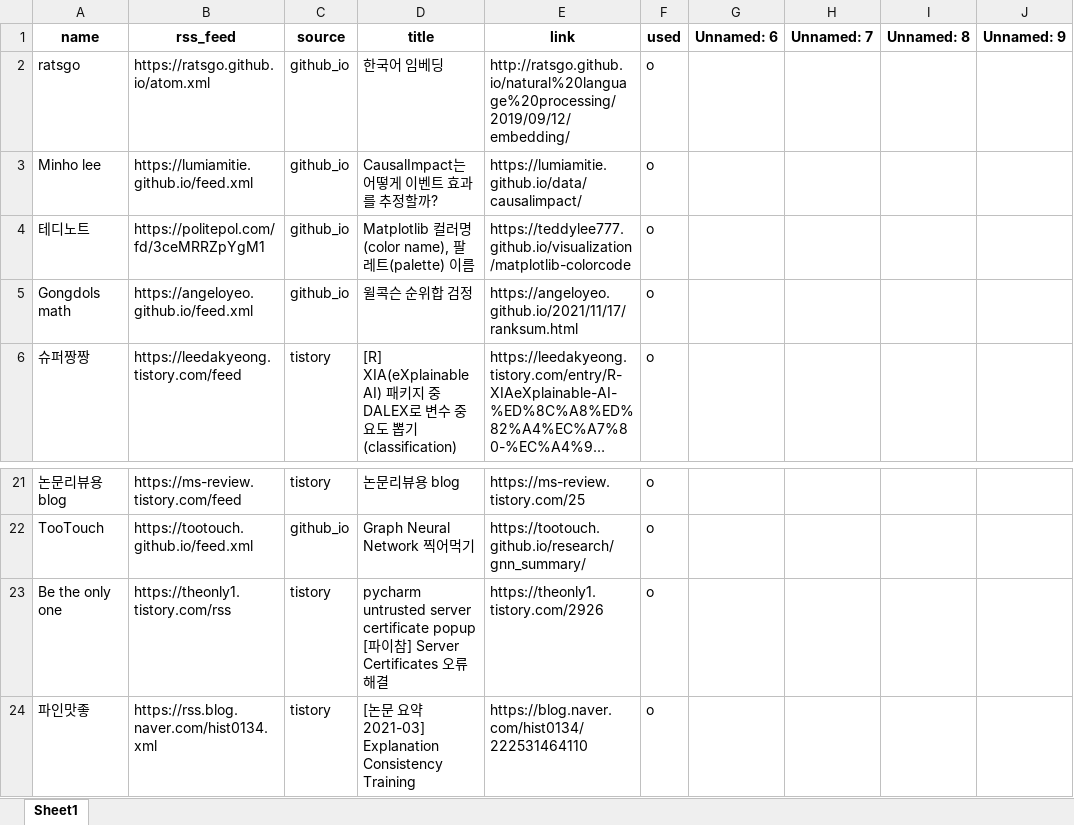
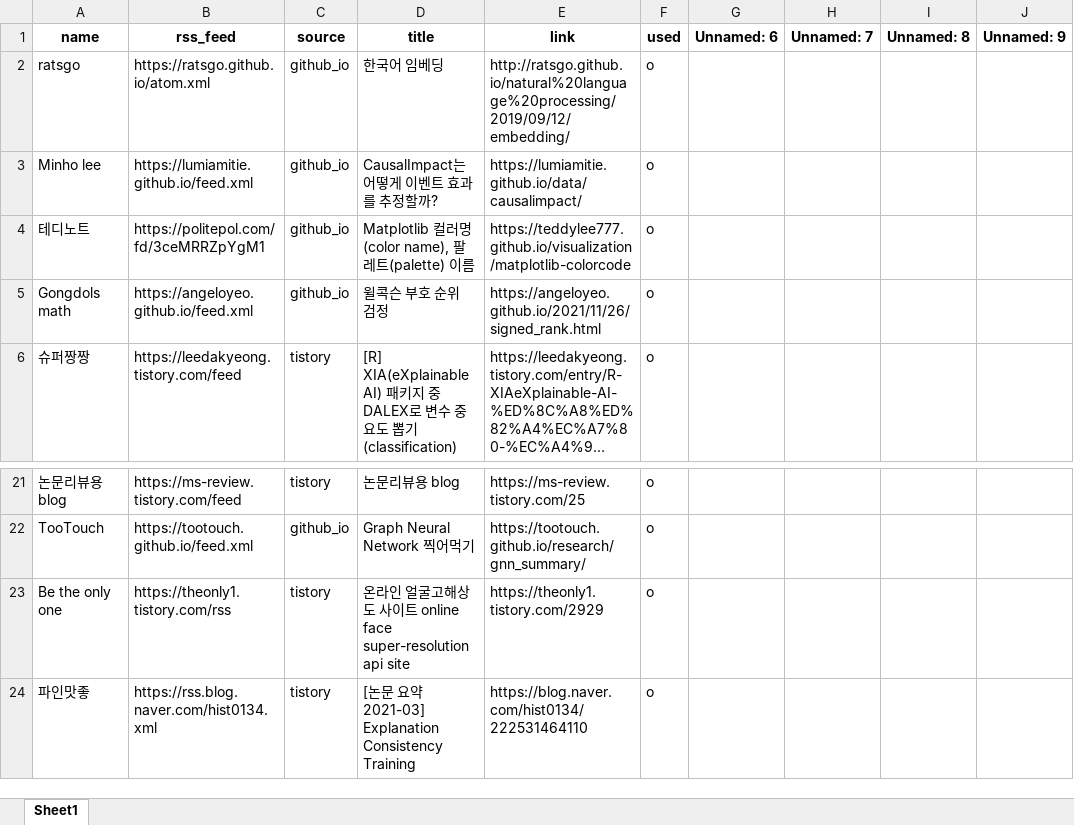
Before and after one commit to ainsuotain/today-mlblog-bot, an Excel workbook: Blogs_used_list.xlsx, sheet Sheet1, drawn as a sheet; only a part is shown, gaps mark what is left out; long unchanged cells end in …; values as stored, in another font and other column widths than the file's, no borders; the diff names each change by its address in the sheet, - before the commit and + after, or states it on an @@ line.

Commit message:
Auto - Update data with bot!

```diff
--- a/Blogs_used_list.xlsx (sheet Sheet1)
+++ b/Blogs_used_list.xlsx (sheet Sheet1)
-D5 (title): 윌콕슨 순위합 검정
+D5 (title): 윌콕슨 부호 순위 검정
-E5 (link): https://angeloyeo.github.io/2021/11/17/ranksum.html
+E5 (link): https://angeloyeo.github.io/2021/11/26/signed_rank.html
-D23 (title): pycharm untrusted server certificate popup [파이참] Server Certificates 오류 해결
+D23 (title): 온라인 얼굴고해상도 사이트 online face super-resolution api site
-E23 (link): https://theonly1.tistory.com/2926
+E23 (link): https://theonly1.tistory.com/2929
```
Also changed, not shown: 1 other file.
